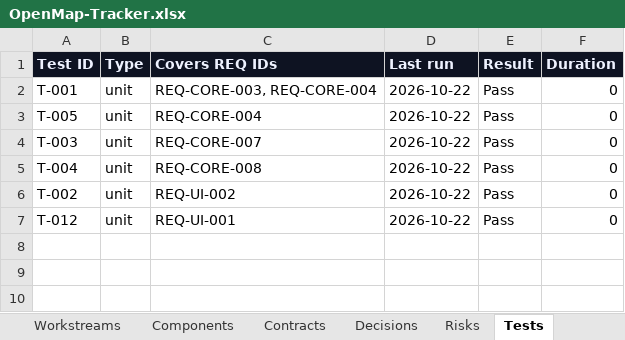
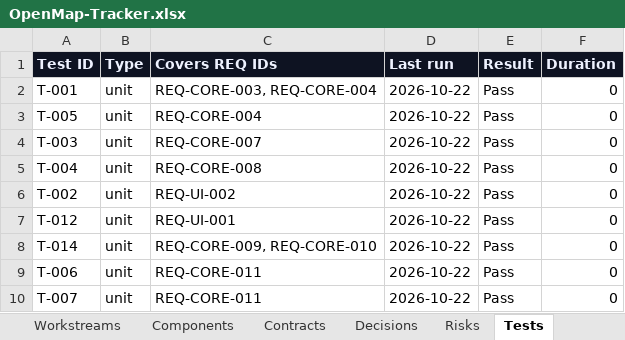
Before and after one commit to zakir80ac/OpenMap, an Excel workbook: tracker/OpenMap-Tracker.xlsx, sheet Tests, drawn as a sheet; values as stored, in another font and other column widths than the file's, no borders; the diff names each change by its address in the sheet, - before the commit and + after, or states it on an @@ line.

```diff
--- a/tracker/OpenMap-Tracker.xlsx (sheet Tests)
+++ b/tracker/OpenMap-Tracker.xlsx (sheet Tests)
+row 8: T-014 | unit | REQ-CORE-009, REQ-CORE-010 | 2026-10-22 | Pass | 0
+row 9: T-006 | unit | REQ-CORE-011 | 2026-10-22 | Pass | 0
+row 10: T-007 | unit | REQ-CORE-011 | 2026-10-22 | Pass | 0
```
Also changed, not shown: sheet Requirements, sheet Dashboard, sheet Workstreams, 12 other files.
